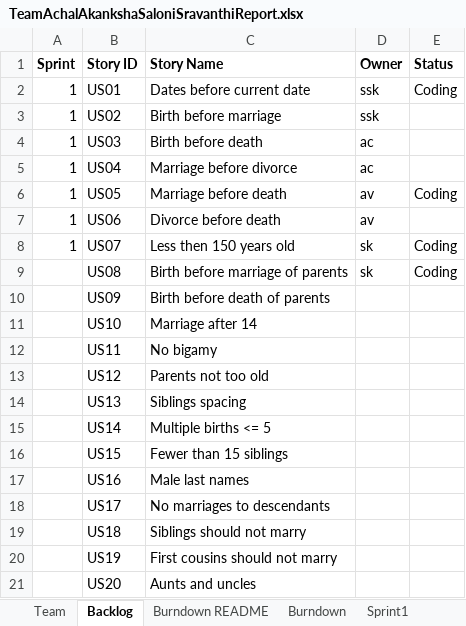
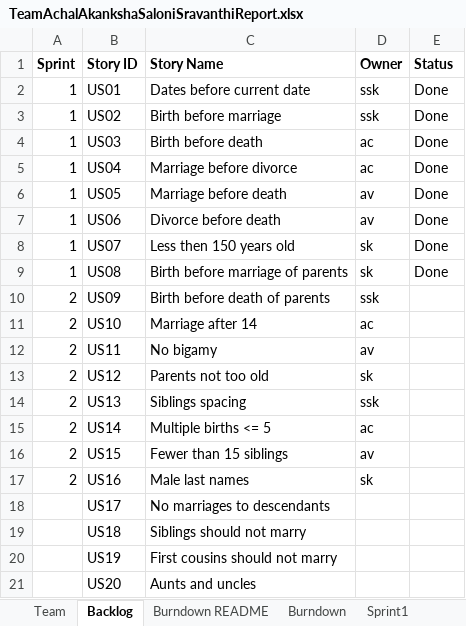
Before and after one commit to salonikalsekar/CS555-SSW555_agileMethodologie, an Excel workbook: TeamAchalAkankshaSaloniSravanthiReport.xlsx, sheet Backlog, drawn as a sheet; only a part is shown; values as stored, in another font and other column widths than the file's, no borders; the diff names each change by its address in the sheet, - before the commit and + after, or states it on an @@ line.

Commit message:
adding sprint 1 files

```diff
--- a/TeamAchalAkankshaSaloniSravanthiReport.xlsx (sheet Backlog)
+++ b/TeamAchalAkankshaSaloniSravanthiReport.xlsx (sheet Backlog)
-E2 (Status): Coding
+E2 (Status): Done
-E3:E5 (Status): (empty)
+E3:E5 (Status): Done
-E6 (Status): Coding
+E6 (Status): Done
-E7 (Status): (empty)
+E7 (Status): Done
-E8:E9 (Status): Coding
+E8:E9 (Status): Done
-A9 (Sprint): (empty)
+A9 (Sprint): 1
-A10:A17 (Sprint): (empty)
+A10:A17 (Sprint): 2
-D10 (Owner): (empty)
+D10 (Owner): ssk
-D11 (Owner): (empty)
+D11 (Owner): ac
-D12 (Owner): (empty)
+D12 (Owner): av
-D13 (Owner): (empty)
+D13 (Owner): sk
-D14 (Owner): (empty)
+D14 (Owner): ssk
-D15 (Owner): (empty)
+D15 (Owner): ac
-D16 (Owner): (empty)
+D16 (Owner): av
-D17 (Owner): (empty)
+D17 (Owner): sk
```
Also changed, not shown: sheet Sprint1, sheet Sprint2, sheet Burndown README, sheet Burndown, sheet Stories, charts or pictures, 4 other files.
